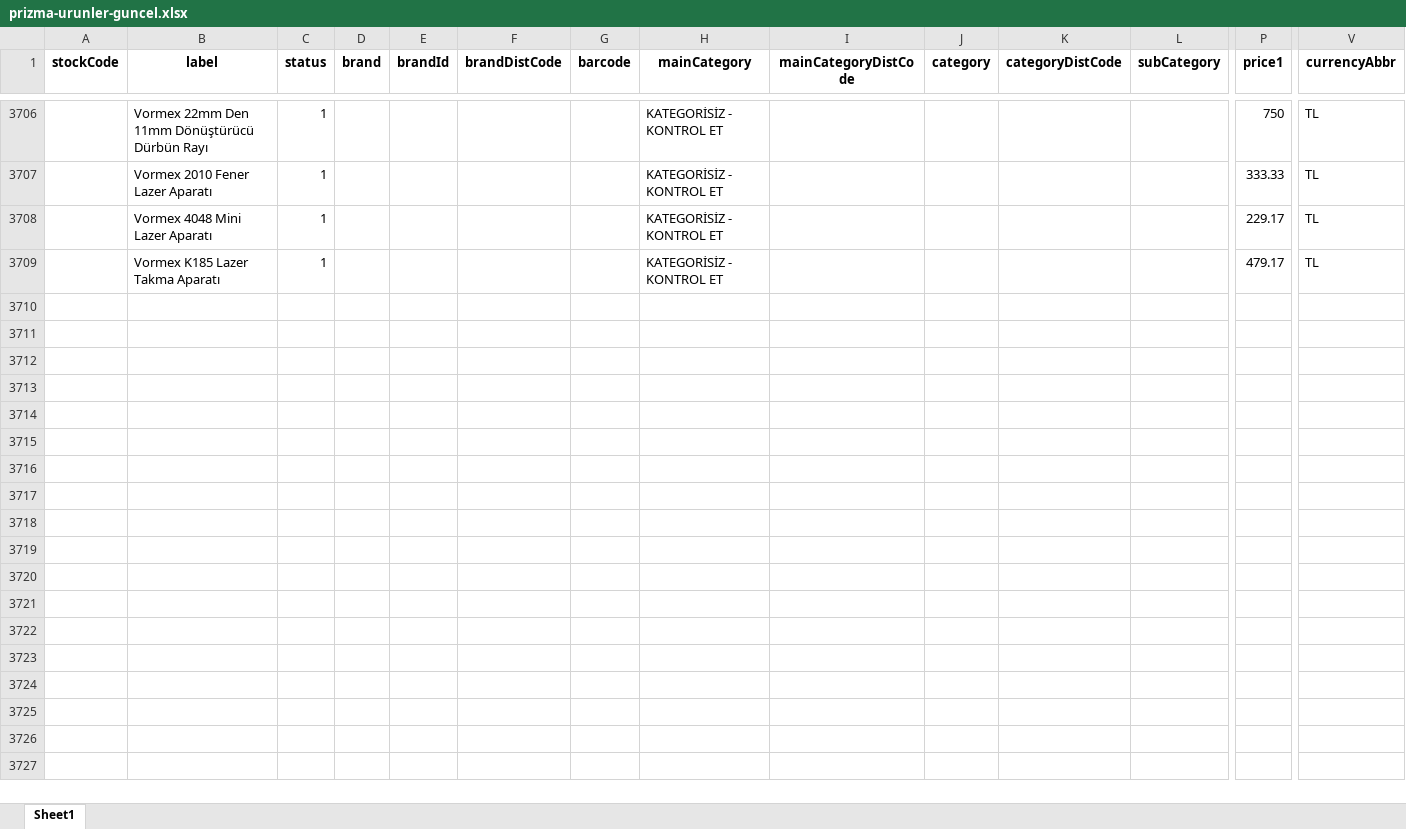
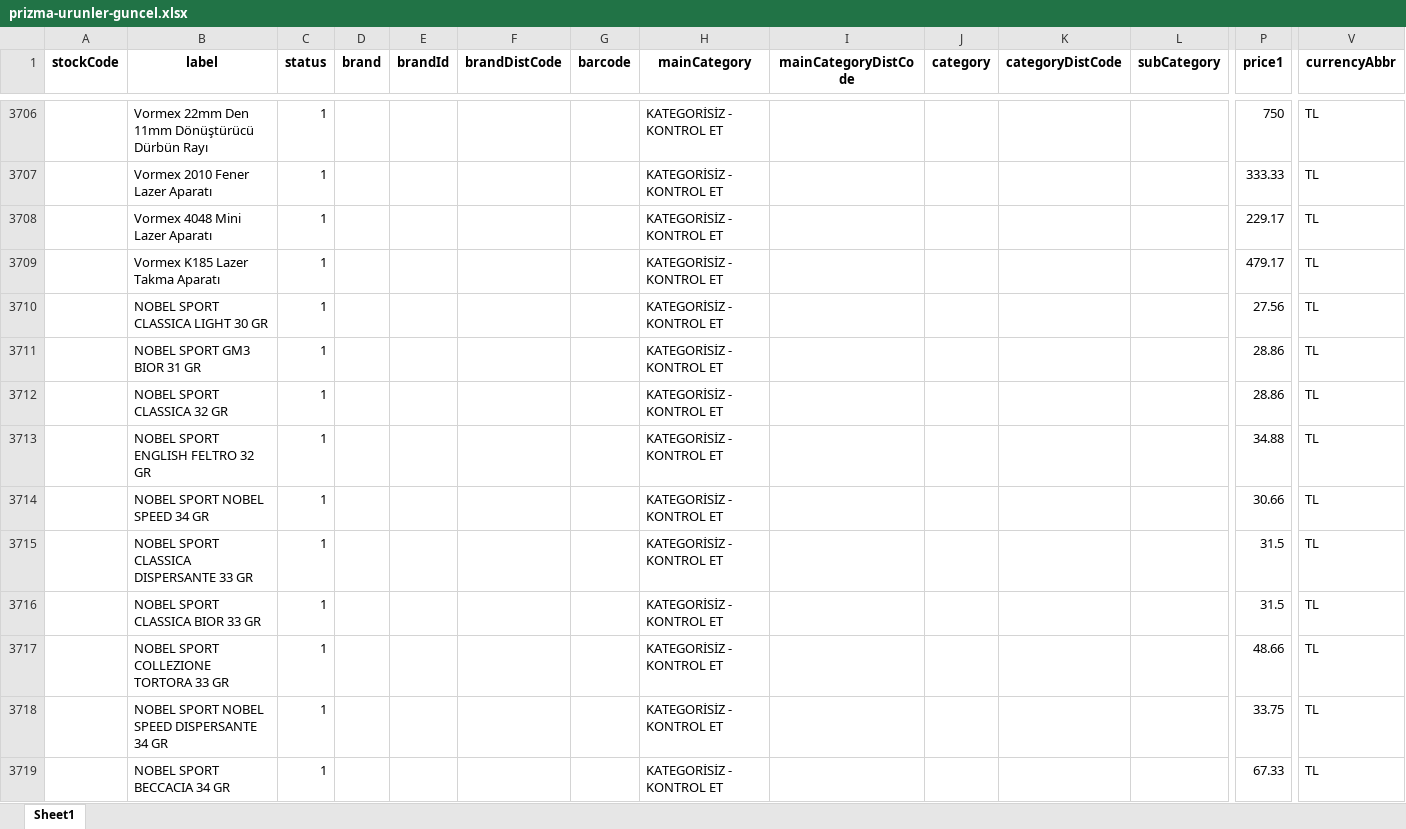
Before and after one commit to buminstudios/prizma-av-bayi-entegrasyon, an Excel workbook: prizma-urunler-guncel.xlsx, sheet Sheet1, drawn as a sheet; only a part is shown, gaps mark what is left out; values as stored, in another font and other column widths than the file's, no borders; rows hold the shown columns only; the diff covers the shown part only; the diff names each change by its address in the sheet, - before the commit and + after, or states it on an @@ line.

Commit message:
feat(prizma-av): second batch processing & base sync

```diff
--- a/prizma-urunler-guncel.xlsx (sheet Sheet1)
+++ b/prizma-urunler-guncel.xlsx (sheet Sheet1)
+row 3710:  | NOBEL SPORT CLASSICA LIGHT 30 GR | 1 |  |  |  |  | KATEGORİSİZ - KONTROL ET |  |  |  |  | 27.56 | TL
+row 3711:  | NOBEL SPORT GM3 BIOR 31 GR | 1 |  |  |  |  | KATEGORİSİZ - KONTROL ET |  |  |  |  | 28.86 | TL
+row 3712:  | NOBEL SPORT CLASSICA 32 GR | 1 |  |  |  |  | KATEGORİSİZ - KONTROL ET |  |  |  |  | 28.86 | TL
+row 3713:  | NOBEL SPORT ENGLISH FELTRO 32 GR | 1 |  |  |  |  | KATEGORİSİZ - KONTROL ET |  |  |  |  | 34.88 | TL
+row 3714:  | NOBEL SPORT NOBEL SPEED 34 GR | 1 |  |  |  |  | KATEGORİSİZ - KONTROL ET |  |  |  |  | 30.66 | TL
+row 3715:  | NOBEL SPORT CLASSICA DISPERSANTE 33 GR | 1 |  |  |  |  | KATEGORİSİZ - KONTROL ET |  |  |  |  | 31.5 | TL
+row 3716:  | NOBEL SPORT CLASSICA BIOR 33 GR | 1 |  |  |  |  | KATEGORİSİZ - KONTROL ET |  |  |  |  | 31.5 | TL
+row 3717:  | NOBEL SPORT COLLEZIONE TORTORA 33 GR | 1 |  |  |  |  | KATEGORİSİZ - KONTROL ET |  |  |  |  | 48.66 | TL
+row 3718:  | NOBEL SPORT NOBEL SPEED DISPERSANTE 34 GR | 1 |  |  |  |  | KATEGORİSİZ - KONTROL ET |  |  |  |  | 33.75 | TL
+row 3719:  | NOBEL SPORT BECCACIA 34 GR | 1 |  |  |  |  | KATEGORİSİZ - KONTROL ET |  |  |  |  | 67.33 | TL
```
Also changed, not shown: 24 added rows and 9 edited cells elsewhere in this sheet, 33 other files.
